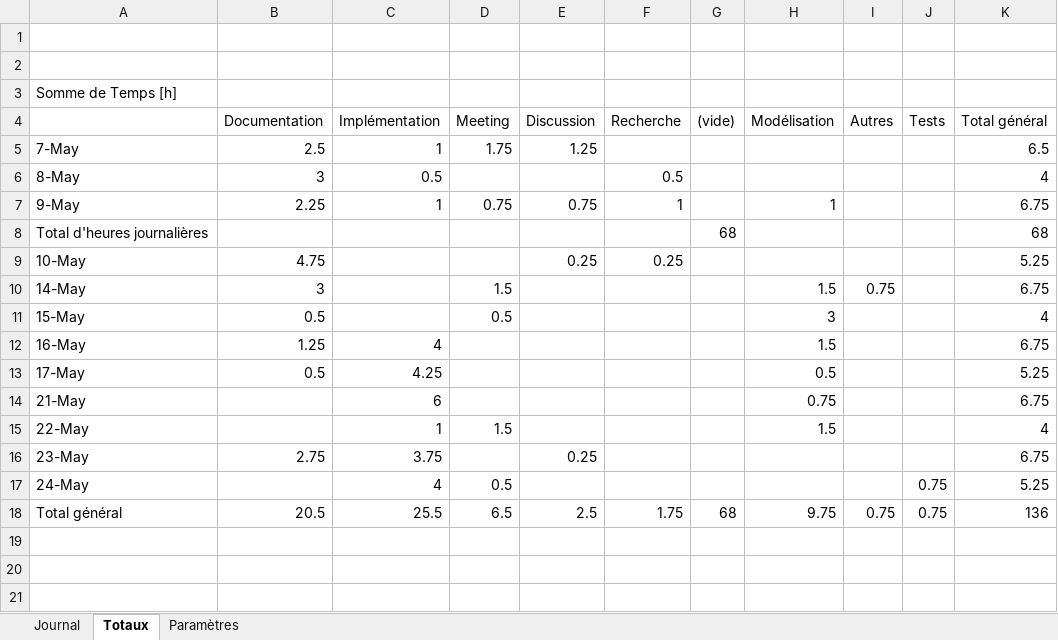
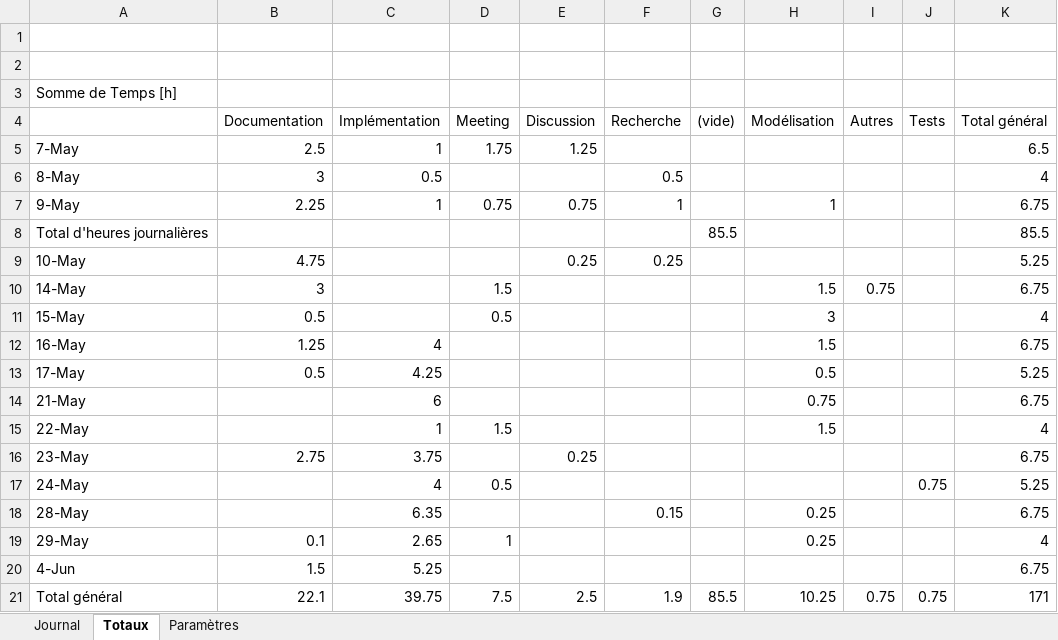
Before and after one commit to KevinPasteur/TPI2019, an Excel workbook: Documentation/Journal/Journal_de_travail_KPR.xlsm, sheet Totaux, drawn as a sheet; values as stored, in another font and other column widths than the file's, no borders; addresses are those after the commit; the diff names each change by its address in the sheet, - before the commit and + after, or states it on an @@ line.

Commit message:
Ajout fonction maximum, Modification de ma documentation

```diff
--- a/Documentation/Journal/Journal_de_travail_KPR.xlsm (sheet Totaux)
+++ b/Documentation/Journal/Journal_de_travail_KPR.xlsm (sheet Totaux)
-G8 ((vide)): 68
+G8 ((vide)): 85.5
-K8 (Total général): 68
+K8 (Total général): 85.5
+row 18: 28-May |  | 6.35 |  |  | 0.15 |  | 0.25 |  |  | 6.75
+row 19: 29-May | 0.1 | 2.65 | 1 |  |  |  | 0.25 |  |  | 4
+row 20: 4-Jun | 1.5 | 5.25 |  |  |  |  |  |  |  | 6.75
-B21 (Documentation): 20.5
+B21 (Documentation): 22.1
-C21 (Implémentation): 25.5
+C21 (Implémentation): 39.75
-D21 (Meeting): 6.5
+D21 (Meeting): 7.5
-F21 (Recherche): 1.75
+F21 (Recherche): 1.9
-G21 ((vide)): 68
+G21 ((vide)): 85.5
-H21 (Modélisation): 9.75
+H21 (Modélisation): 10.25
-K21 (Total général): 136
+K21 (Total général): 171
```
Also changed, not shown: sheet Journal, 23 other files.
